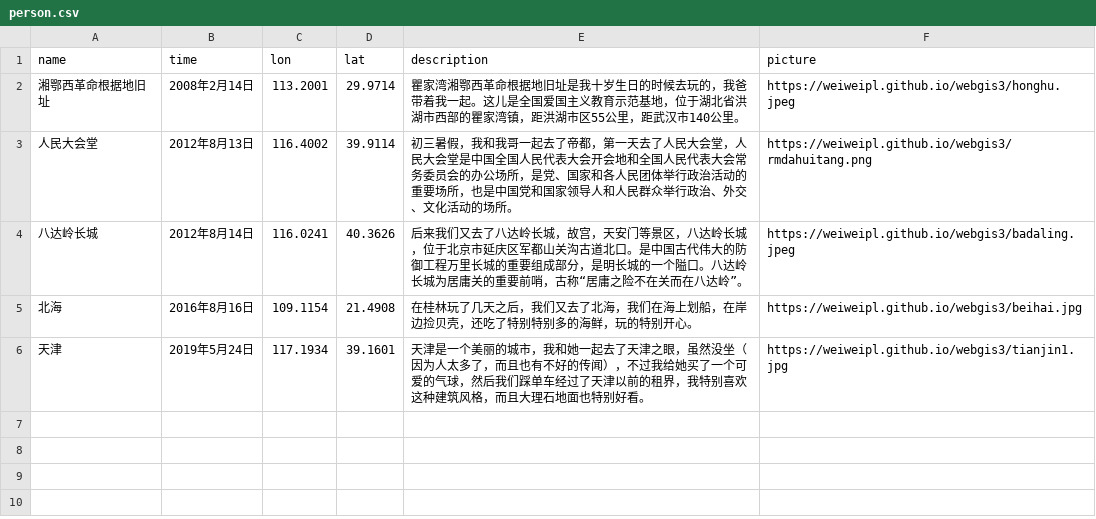
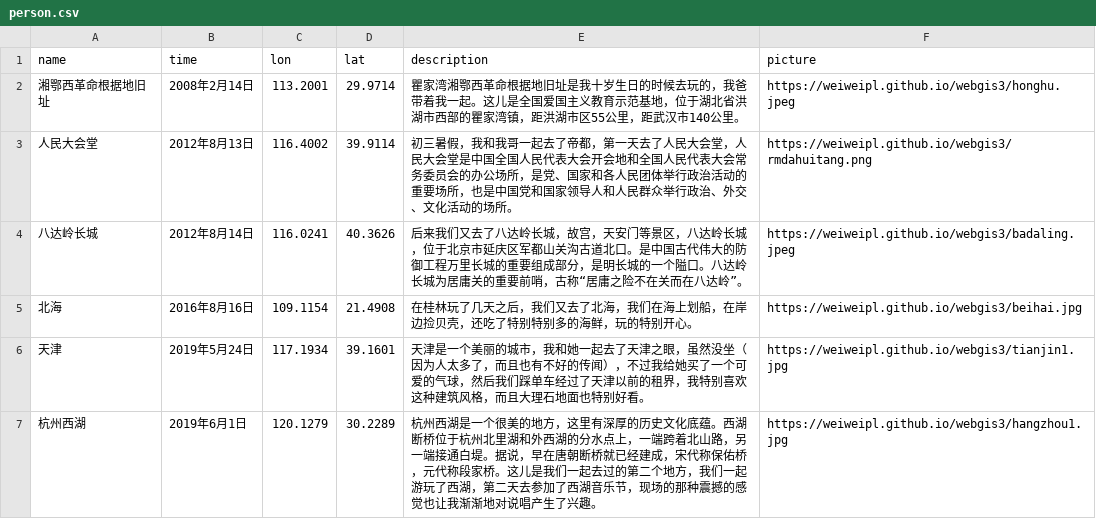
Before and after one commit to weiweipl/webgis3, a CSV file: person.csv, drawn as a sheet; the diff names each change by its address in the sheet, - before the commit and + after, or states it on an @@ line.

Commit message:
Update person.csv

```diff
--- a/person.csv
+++ b/person.csv
+row 7: 杭州西湖 | 2019年6月1日 | 120.1279 | 30.2289 | 杭州西湖是一个很美的地方，这里有深厚的历史文化底蕴。西湖断桥位于杭州北里湖和外西湖的分水点上，一端跨着北山路，另一端接通白堤。据说，早在唐朝断桥就已经建成，宋代称保佑桥，元代称段家桥。这儿是我们一起去过的第二个地方，我们一起游玩了西湖，第二天去参加了西湖音乐节，现场的那种震撼的感觉也让我渐渐地对说唱产生了兴趣。 | https://weiweipl.github.io/webgis3/hangzhou1.jpg
```
